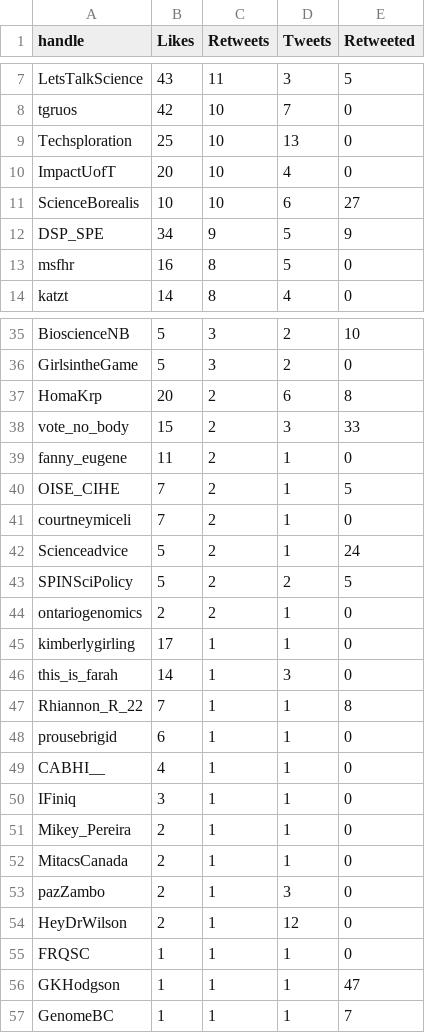
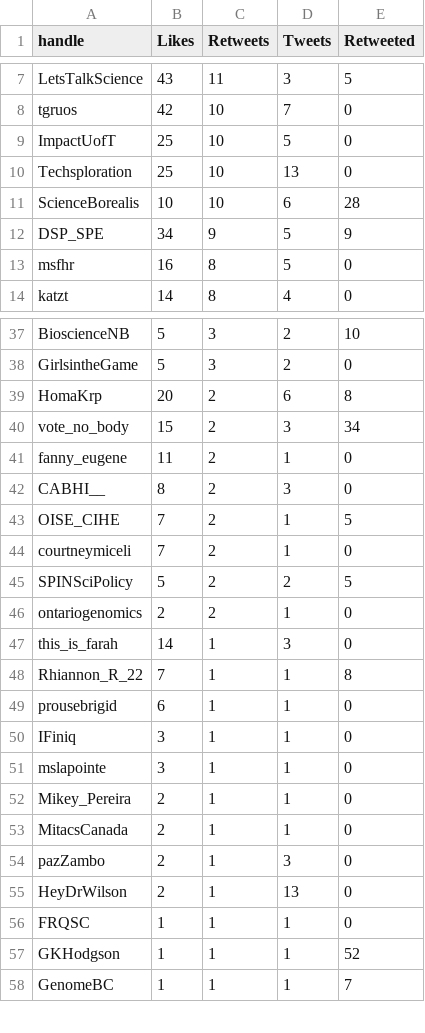
Before and after one commit to aaronjmaxwell/CSPC, a CSV file: data/communicators.csv, drawn as a sheet; only a part is shown, gaps mark what is left out; the diff covers the shown part only.

```diff
--- a/data/communicators.csv
+++ b/data/communicators.csv
@@ -8,5 +8,5 @@ LetsTalkScience,43,11,3,5
 tgruos,42,10,7,0
+ImpactUofT,25,10,5,0
 Techsploration,25,10,13,0
-ImpactUofT,20,10,4,0
-ScienceBorealis,10,10,6,27
+ScienceBorealis,10,10,6,28
 DSP_SPE,34,9,5,9
@@ -37,10 +39,9 @@ GirlsintheGame,5,3,2,0
 HomaKrp,20,2,6,8
-vote_no_body,15,2,3,33
+vote_no_body,15,2,3,34
 fanny_eugene,11,2,1,0
+CABHI__,8,2,3,0
 OISE_CIHE,7,2,1,5
 courtneymiceli,7,2,1,0
-Scienceadvice,5,2,1,24
 SPINSciPolicy,5,2,2,5
 ontariogenomics,2,2,1,0
-kimberlygirling,17,1,1,0
 this_is_farah,14,1,3,0
@@ -48,4 +49,4 @@ Rhiannon_R_22,7,1,1,8
 prousebrigid,6,1,1,0
-CABHI__,4,1,1,0
 IFiniq,3,1,1,0
+mslapointe,3,1,1,0
 Mikey_Pereira,2,1,1,0
@@ -53,5 +54,5 @@ MitacsCanada,2,1,1,0
 pazZambo,2,1,3,0
-HeyDrWilson,2,1,12,0
+HeyDrWilson,2,1,13,0
 FRQSC,1,1,1,0
-GKHodgson,1,1,1,47
+GKHodgson,1,1,1,52
 GenomeBC,1,1,1,7
```
Also changed, not shown: 5 added rows, 1 removed row and 23 edited cells elsewhere in this file, data/activity.csv, data/hashtag.csv, 4 other files.
